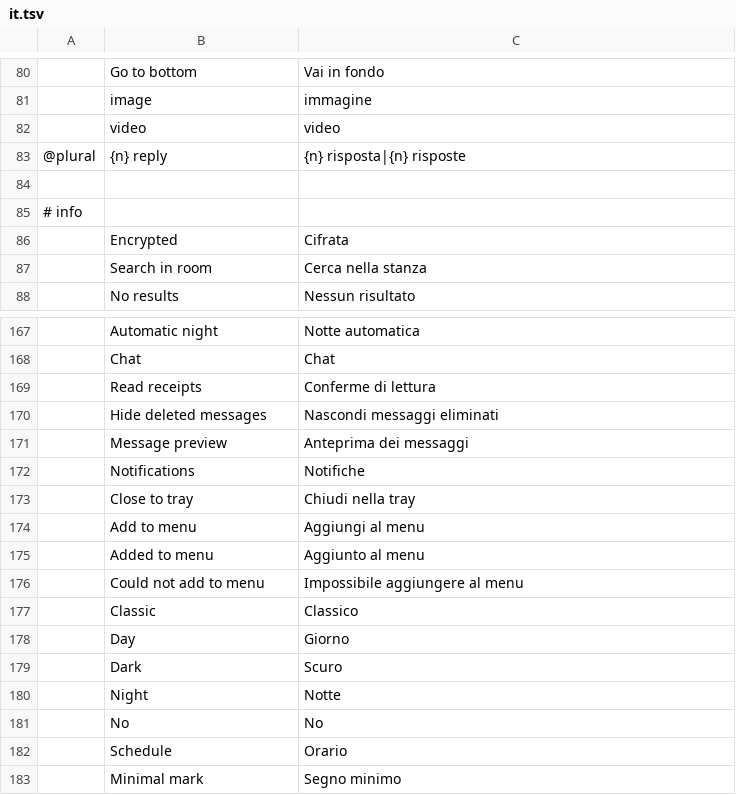
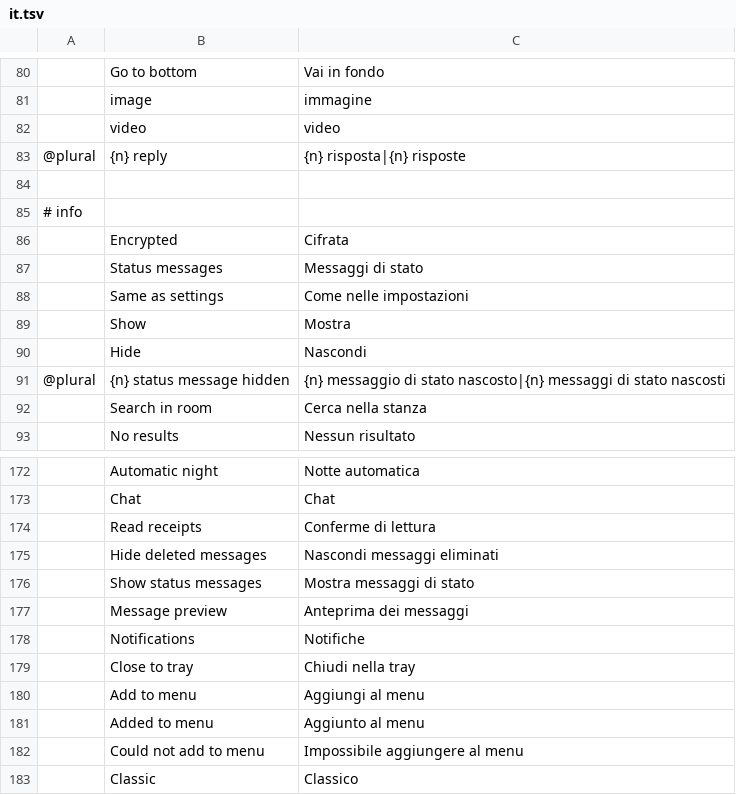
Before and after one commit to meska/gnobbi, a TSV file: crates/matrix-desktop/src/i18n/it.tsv, drawn as a sheet; only a part is shown, gaps mark what is left out; the shorter side is filled out with more unchanged rows; the diff names each change by its address in the sheet, - before the commit and + after, or states it on an @@ line.

Commit message:
Chat: «Mostra messaggi di stato» globale e scelta per chat nel pannello info

```diff
--- a/crates/matrix-desktop/src/i18n/it.tsv
+++ b/crates/matrix-desktop/src/i18n/it.tsv
+row 87:  | Status messages | Messaggi di stato
+row 88:  | Same as settings | Come nelle impostazioni
+row 89:  | Show | Mostra
+row 90:  | Hide | Nascondi
+row 91: @plural | {n} status message hidden | {n} messaggio di stato nascosto|{n} messaggi di stato nascosti
+row 176:  | Show status messages | Mostra messaggi di stato
```
Also changed, not shown: 11 other files.
